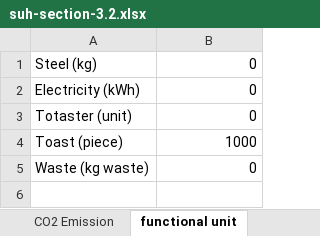
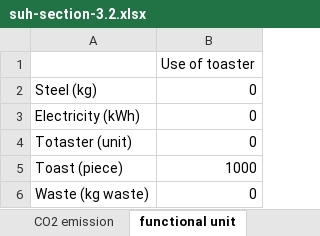
Before and after one commit to NREL/celavi, an Excel workbook: input/suh-section-3.2.xlsx, sheet functional unit, drawn as a sheet; values as stored, in another font and other column widths than the file's, no borders; the diff names each change by its address in the sheet, - before the commit and + after, or states it on an @@ line.

Commit message:
Issue #4
Calculate the example from Section 3.2 of the Suh paper.

```diff
--- a/input/suh-section-3.2.xlsx (sheet functional unit)
+++ b/input/suh-section-3.2.xlsx (sheet functional unit)
-sheet tab: CO2 Emission
+sheet tab: CO2 emission
+row 1:  | Use of toaster
```
Also changed, not shown: 3 other files.
